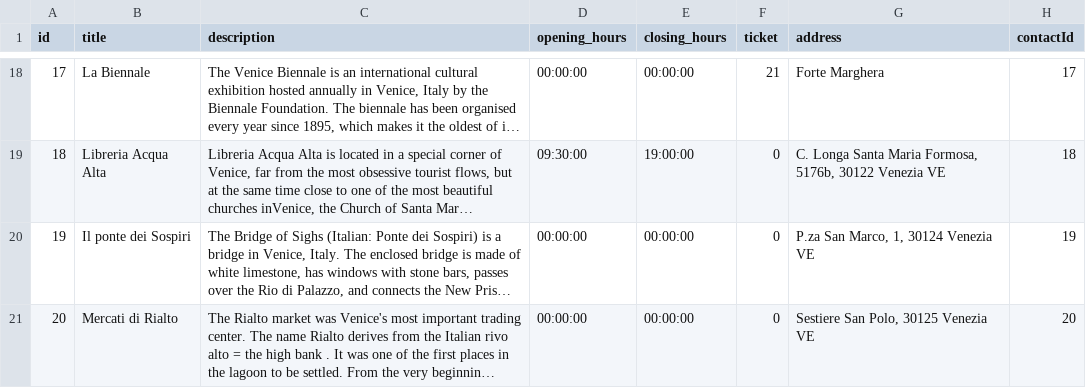
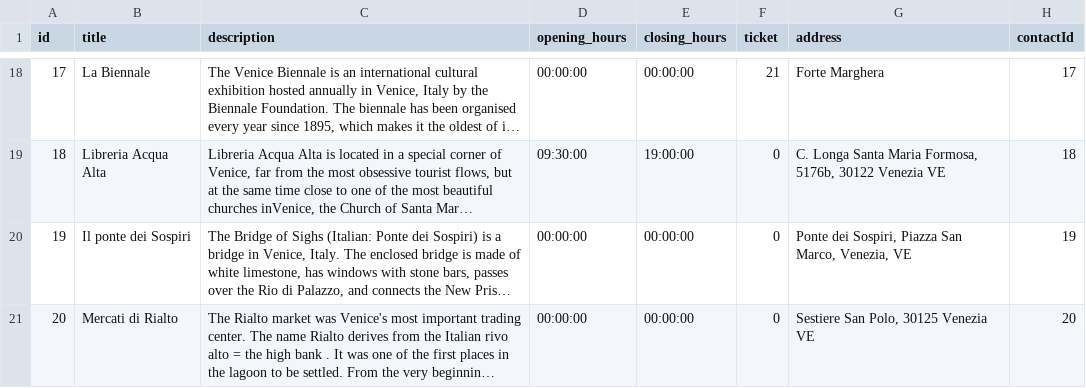
Before and after one commit to andreacerasani/HYP-project, a CSV file: src/assets/csv/pois.csv, drawn as a sheet; only a part is shown, gaps mark what is left out; long unchanged cells end in …; the diff names each change by its address in the sheet, - before the commit and + after, or states it on an @@ line.

Commit message:
Fixed addresses

```diff
--- a/src/assets/csv/pois.csv
+++ b/src/assets/csv/pois.csv
-G20 (address): P.za San Marco, 1, 30124 Venezia VE
+G20 (address): Ponte dei Sospiri, Piazza San Marco, Venezia, VE
```
